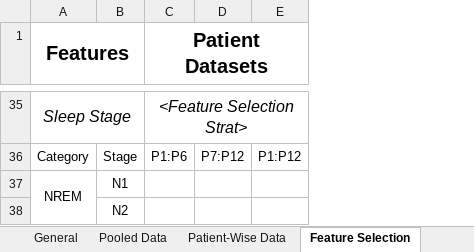
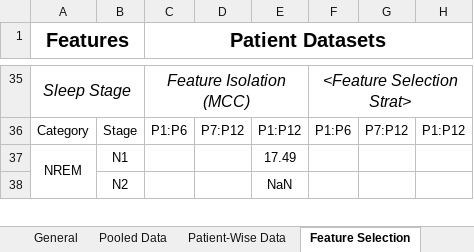
Before and after one commit to live-key/Proj-SleepAnalysisSRS, an Excel workbook: Deliverables/PerformanceRecord.xlsx, sheet Feature Selection, drawn as a sheet; only a part is shown, gaps mark what is left out; values as stored, in another font and other column widths than the file's, no borders; conditional formats not drawn; removed rows and columns are numbered as before the commit, all else as after; the diff covers the shown part only; the diff names each change by its address in the sheet, - before the commit and + after, or states it on an @@ line.

Commit message:
feature isolation

```diff
--- a/Deliverables/PerformanceRecord.xlsx (sheet Feature Selection)
+++ b/Deliverables/PerformanceRecord.xlsx (sheet Feature Selection)
-column B, rows 36-38: Stage | N1 | N2
+column B, rows 36-38: Stage | N1 | N2
+column E, rows 36-38: P1:P12 | 17.49 | NaN
+column F, rows 35-36: <Feature Selection Strat> | P1:P6
+column G, row 36: P7:P12
-C35 (Patient Datasets): <Feature Selection Strat>
+C35 (Patient Datasets): Feature Isolation (MCC)
-C35:E35 merged
+C35:E35 merged
```
Also changed, not shown: 5 added rows, 5 removed rows, 20 moved rows, 2 edited cells, cell formats and merged cells elsewhere in this sheet, formulas that keep their value, 4 other files.
